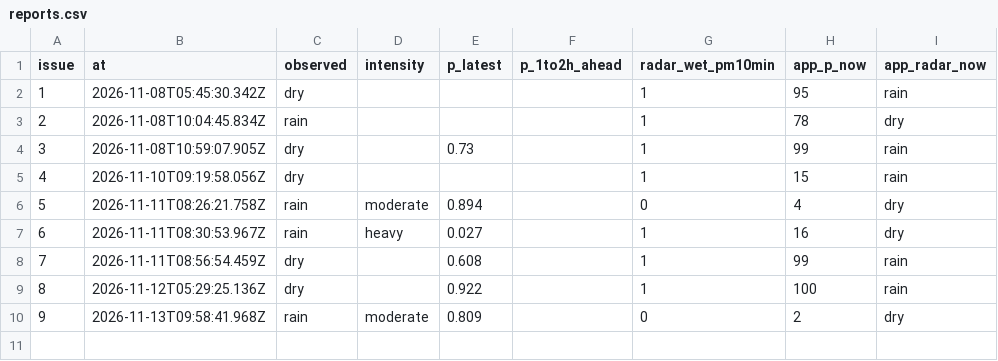
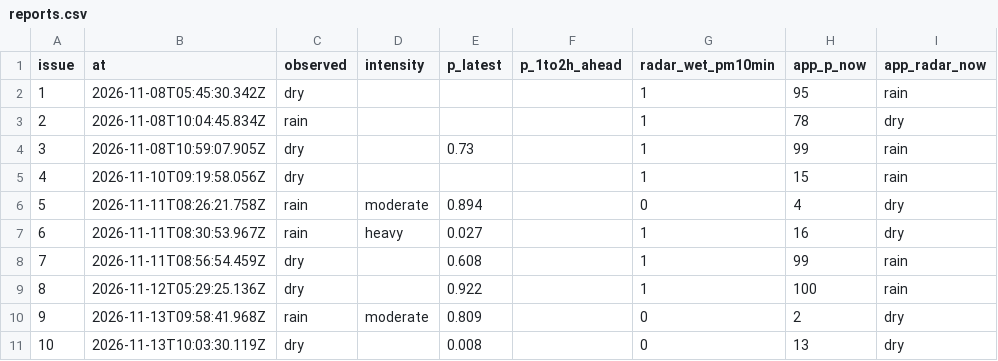
Before and after one commit to shelbyplayro/weatheringwithchayen, a CSV file: reports.csv, drawn as a sheet; the diff names each change by its address in the sheet, - before the commit and + after, or states it on an @@ line.

```diff
--- a/reports.csv
+++ b/reports.csv
+row 11: 10 | 2026-11-13T10:03:30.119Z | dry |  | 0.008 |  | 0 | 13 | dry
```
Also changed, not shown: forecasts.csv, observed.csv, 2 other files.
